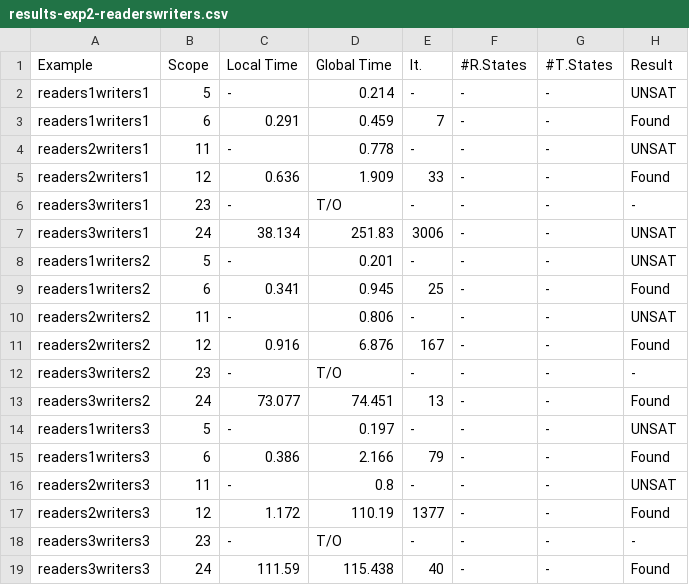
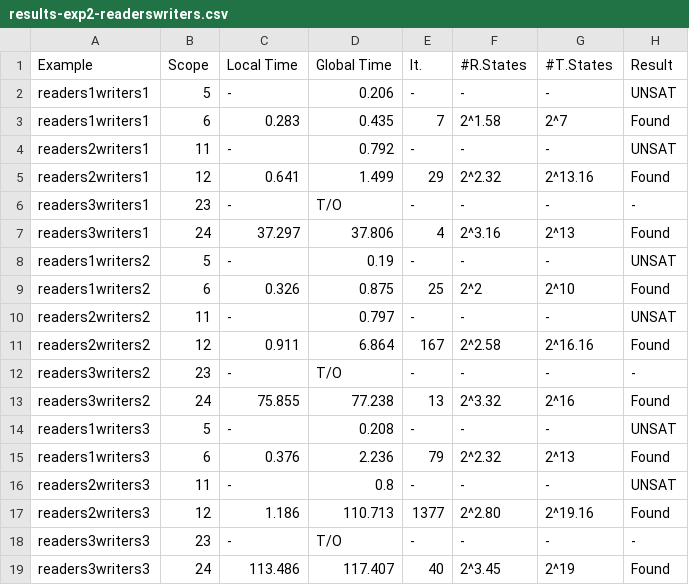
Before and after one commit to cl-unrc-lab/PhilStone, a CSV file: scripts/results/results-exp2-readerswriters.csv, drawn as a sheet.

Commit message:
minor changes to scripts and examples

```diff
--- a/scripts/results/results-exp2-readerswriters.csv
+++ b/scripts/results/results-exp2-readerswriters.csv
@@ -1,19 +1,19 @@
 Example,Scope,Local Time,Global Time,It.,#R.States,#T.States,Result
-readers1writers1,5,-,0.214,-,-,-,UNSAT
-readers1writers1,6,0.291,0.459,7,-,-,Found
-readers2writers1,11,-,0.778,-,-,-,UNSAT
-readers2writers1,12,0.636,1.909,33,-,-,Found
+readers1writers1,5,-,0.206,-,-,-,UNSAT
+readers1writers1,6,0.283,0.435,7,2^1.58,2^7,Found
+readers2writers1,11,-,0.792,-,-,-,UNSAT
+readers2writers1,12,0.641,1.499,29,2^2.32,2^13.16,Found
 readers3writers1,23,-,T/O,-,-,-,-
-readers3writers1,24,38.134,251.83,3006,-,-,UNSAT
-readers1writers2,5,-,0.201,-,-,-,UNSAT
-readers1writers2,6,0.341,0.945,25,-,-,Found
-readers2writers2,11,-,0.806,-,-,-,UNSAT
-readers2writers2,12,0.916,6.876,167,-,-,Found
+readers3writers1,24,37.297,37.806,4,2^3.16,2^13,Found
+readers1writers2,5,-,0.19,-,-,-,UNSAT
+readers1writers2,6,0.326,0.875,25,2^2,2^10,Found
+readers2writers2,11,-,0.797,-,-,-,UNSAT
+readers2writers2,12,0.911,6.864,167,2^2.58,2^16.16,Found
 readers3writers2,23,-,T/O,-,-,-,-
-readers3writers2,24,73.077,74.451,13,-,-,Found
-readers1writers3,5,-,0.197,-,-,-,UNSAT
-readers1writers3,6,0.386,2.166,79,-,-,Found
+readers3writers2,24,75.855,77.238,13,2^3.32,2^16,Found
+readers1writers3,5,-,0.208,-,-,-,UNSAT
+readers1writers3,6,0.376,2.236,79,2^2.32,2^13,Found
 readers2writers3,11,-,0.8,-,-,-,UNSAT
-readers2writers3,12,1.172,110.19,1377,-,-,Found
+readers2writers3,12,1.186,110.713,1377,2^2.80,2^19.16,Found
 readers3writers3,23,-,T/O,-,-,-,-
-readers3writers3,24,111.59,115.438,40,-,-,Found
+readers3writers3,24,113.486,117.407,40,2^3.45,2^19,Found
```
Also changed, not shown: scripts/results/results-exp2-barrier.csv, scripts/results/results-exp2-mutex.csv, 25 other files.
